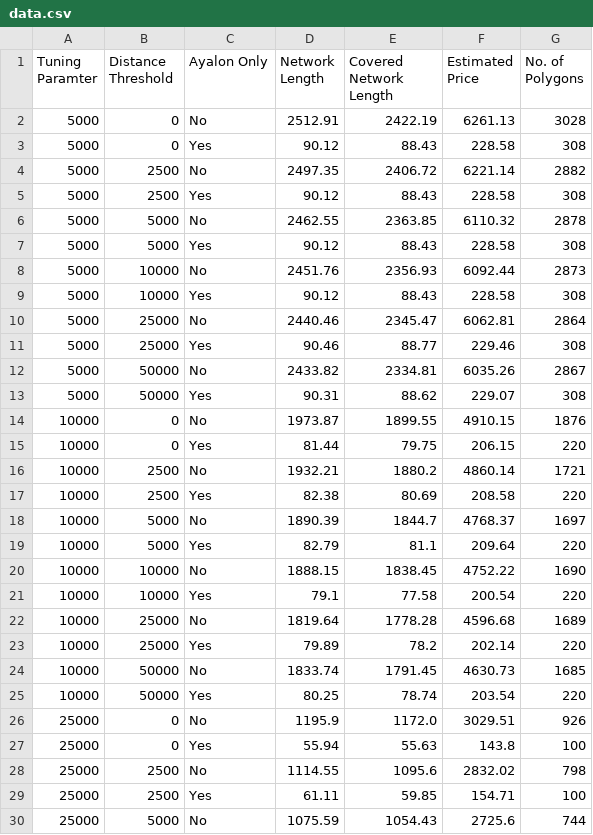
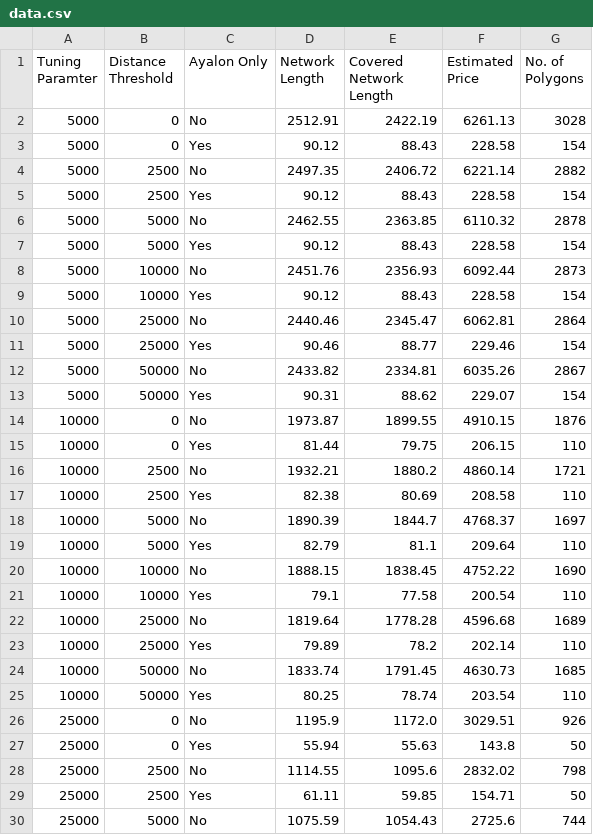
Before and after one commit to ml24330/tomtom, a CSV file: assets/data.csv, drawn as a sheet; only a part is shown; the diff covers the shown part only.

Commit message:
update main data

```diff
--- a/assets/data.csv
+++ b/assets/data.csv
@@ -2,29 +2,29 @@ Tuning Paramter,Distance Threshold,Ayalon Only,Network Length,Covered Network Le
 5000,0,No,2512.91,2422.19,6261.13,3028
-5000,0,Yes,90.12,88.43,228.58,308
+5000,0,Yes,90.12,88.43,228.58,154
 5000,2500,No,2497.35,2406.72,6221.14,2882
-5000,2500,Yes,90.12,88.43,228.58,308
+5000,2500,Yes,90.12,88.43,228.58,154
 5000,5000,No,2462.55,2363.85,6110.32,2878
-5000,5000,Yes,90.12,88.43,228.58,308
+5000,5000,Yes,90.12,88.43,228.58,154
 5000,10000,No,2451.76,2356.93,6092.44,2873
-5000,10000,Yes,90.12,88.43,228.58,308
+5000,10000,Yes,90.12,88.43,228.58,154
 5000,25000,No,2440.46,2345.47,6062.81,2864
-5000,25000,Yes,90.46,88.77,229.46,308
+5000,25000,Yes,90.46,88.77,229.46,154
 5000,50000,No,2433.82,2334.81,6035.26,2867
-5000,50000,Yes,90.31,88.62,229.07,308
+5000,50000,Yes,90.31,88.62,229.07,154
 10000,0,No,1973.87,1899.55,4910.15,1876
-10000,0,Yes,81.44,79.75,206.15,220
+10000,0,Yes,81.44,79.75,206.15,110
 10000,2500,No,1932.21,1880.2,4860.14,1721
-10000,2500,Yes,82.38,80.69,208.58,220
+10000,2500,Yes,82.38,80.69,208.58,110
 10000,5000,No,1890.39,1844.7,4768.37,1697
-10000,5000,Yes,82.79,81.1,209.64,220
+10000,5000,Yes,82.79,81.1,209.64,110
 10000,10000,No,1888.15,1838.45,4752.22,1690
-10000,10000,Yes,79.1,77.58,200.54,220
+10000,10000,Yes,79.1,77.58,200.54,110
 10000,25000,No,1819.64,1778.28,4596.68,1689
-10000,25000,Yes,79.89,78.2,202.14,220
+10000,25000,Yes,79.89,78.2,202.14,110
 10000,50000,No,1833.74,1791.45,4630.73,1685
-10000,50000,Yes,80.25,78.74,203.54,220
+10000,50000,Yes,80.25,78.74,203.54,110
 25000,0,No,1195.9,1172.0,3029.51,926
-25000,0,Yes,55.94,55.63,143.8,100
+25000,0,Yes,55.94,55.63,143.8,50
 25000,2500,No,1114.55,1095.6,2832.02,798
-25000,2500,Yes,61.11,59.85,154.71,100
+25000,2500,Yes,61.11,59.85,154.71,50
 25000,5000,No,1075.59,1054.43,2725.6,744
```
Also changed, not shown: 28 edited cells elsewhere in this file.
